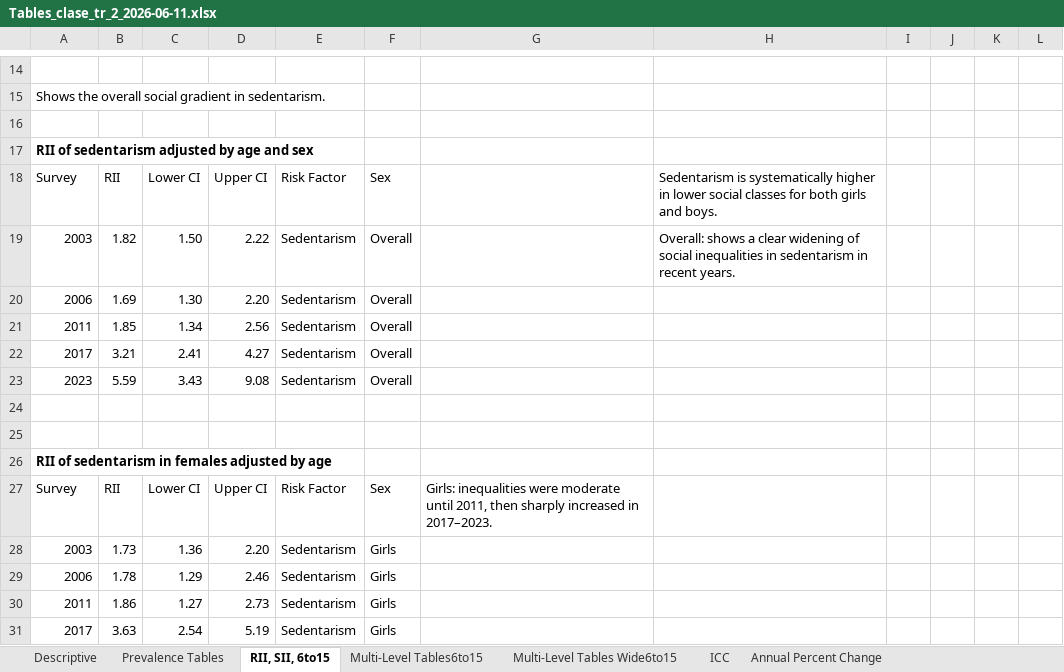
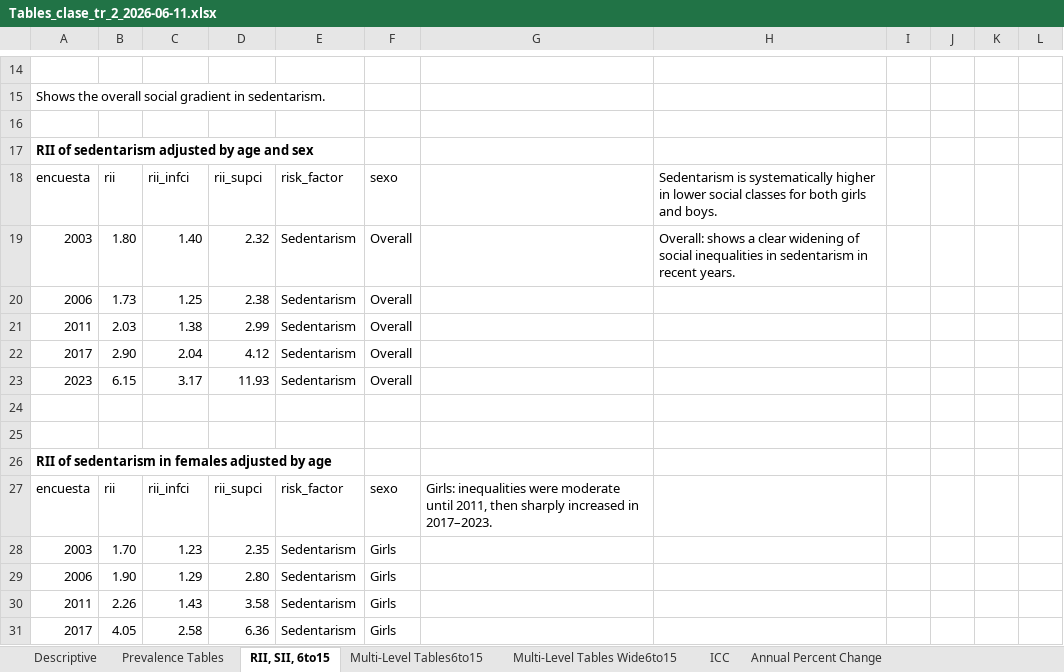
Before and after one commit to EVERYMOVE-Project/Childhood-Inequities-of-Sedentarism, an Excel workbook: Tables/Prevalence+RII/Tables_clase_tr_2_2026-06-11.xlsx, sheet RII, SII, 6to15, drawn as a sheet; only a part is shown, gaps mark what is left out; values as stored, in another font and other column widths than the file's, no borders; charts and pictures and table styles not drawn; removed rows and columns are numbered as before the commit, all else as after; the diff covers the shown part only; the diff names each change by its address in the sheet, - before the commit and + after, or states it on an @@ line.

```diff
--- a/Tables/Prevalence+RII/Tables_clase_tr_2_2026-06-11.xlsx (sheet RII, SII, 6to15)
+++ b/Tables/Prevalence+RII/Tables_clase_tr_2_2026-06-11.xlsx (sheet RII, SII, 6to15)
-row 18: Survey | RII | Lower CI | Upper CI | Risk Factor | Sex |  | Sedentarism is systematically higher in lower social classes for both girls and boys.
+row 18: encuesta | rii | rii_infci | rii_supci | risk_factor | sexo |  | Sedentarism is systematically higher in lower social classes for both girls and boys.
-B19: 1.82
+B19: 1.80
-C19: 1.50
+C19: 1.40
-D19: 2.22
+D19: 2.32
-B20: 1.69
+B20: 1.73
-C20: 1.30
+C20: 1.25
-D20: 2.20
+D20: 2.38
-B21: 1.85
+B21: 2.03
-C21: 1.34
+C21: 1.38
-D21: 2.56
+D21: 2.99
-B22: 3.21
+B22: 2.90
-C22: 2.41
+C22: 2.04
-D22: 4.27
+D22: 4.12
-B23: 5.59
+B23: 6.15
-C23: 3.43
+C23: 3.17
-D23: 9.08
+D23: 11.93
-row 27: Survey | RII | Lower CI | Upper CI | Risk Factor | Sex | Girls: inequalities were moderate until 2011, then sharply increased in 2017–2023.
+row 27: encuesta | rii | rii_infci | rii_supci | risk_factor | sexo | Girls: inequalities were moderate until 2011, then sharply increased in 2017–2023.
-B28: 1.73
+B28: 1.70
-C28: 1.36
+C28: 1.23
-D28: 2.20
+D28: 2.35
-B29: 1.78
+B29: 1.90
-D29: 2.46
+D29: 2.80
-B30: 1.86
+B30: 2.26
-C30: 1.27
+C30: 1.43
-D30: 2.73
+D30: 3.58
-B31: 3.63
+B31: 4.05
-C31: 2.54
+C31: 2.58
-D31: 5.19
+D31: 6.36
```
Also changed, not shown: 2 added rows, 2 removed rows and 63 edited cells elsewhere in this sheet, sheet Multi-Level Tables6to15, sheet Annual Percent Change, charts or pictures, 35 other files.
